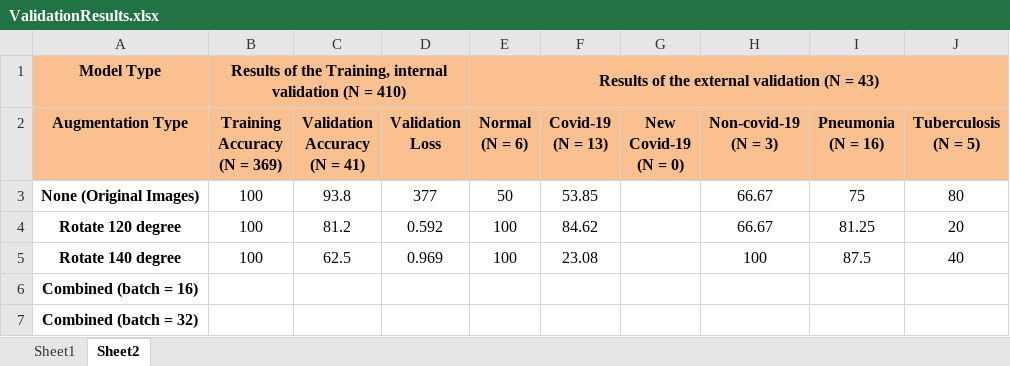
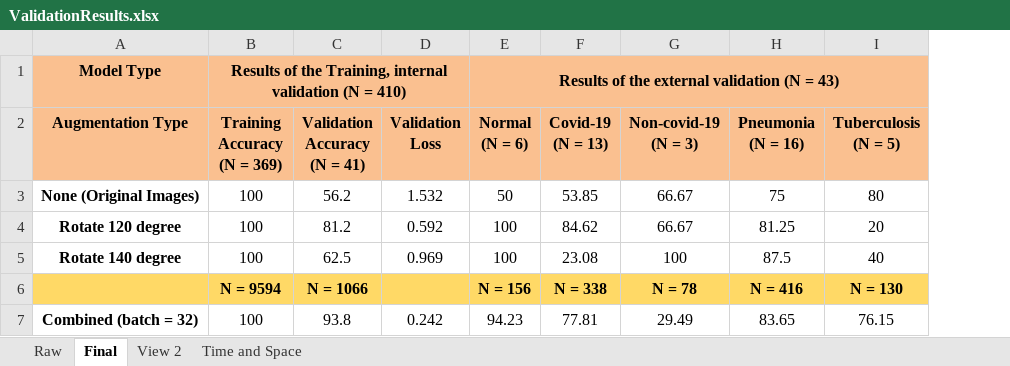
Before and after one commit to AshutoshAgarwal01/CovidPred_Repro, an Excel workbook: Artifacts/ValidationResults.xlsx, sheet Final, drawn as a sheet; values as stored, in another font and other column widths than the file's, no borders; removed rows and columns are numbered as before the commit, all else as after; the diff names each change by its address in the sheet, - before the commit and + after, or states it on an @@ line.

```diff
--- a/Artifacts/ValidationResults.xlsx (sheet Final)
+++ b/Artifacts/ValidationResults.xlsx (sheet Final)
-sheet tab: Sheet1
+sheet tab: Raw
-sheet tab: Sheet2
+sheet tab: Final
+sheet tab: View 2
+sheet tab: Time and Space
-column G (New Covid-19 (N = 0)), empty
-C3 (Validation Accuracy (N = 41)): 93.8
+C3 (Validation Accuracy (N = 41)): 56.2
-D3 (Validation Loss): 377
+D3 (Validation Loss): 1.532
-row 6: Combined (batch = 16)
+row 6:  | N = 9594 | N = 1066 |  | N = 156 | N = 338 | N = 78 | N = 416 | N = 130
-B7 (Training Accuracy (N = 369)): (empty)
+B7 (Training Accuracy (N = 369)): 100
-C7 (Validation Accuracy (N = 41)): (empty)
+C7 (Validation Accuracy (N = 41)): 93.8
-D7 (Validation Loss): (empty)
+D7 (Validation Loss): 0.242
-E7 (Normal (N = 6)): (empty)
+E7 (Normal (N = 6)): 94.23
-F7 (Covid-19 (N = 13)): (empty)
+F7 (Covid-19 (N = 13)): 77.81
-G7 (Non-covid-19 (N = 3)): (empty)
+G7 (Non-covid-19 (N = 3)): 29.49
-H7 (Pneumonia (N = 16)): (empty)
+H7 (Pneumonia (N = 16)): 83.65
-I7 (Tuberculosis (N = 5)): (empty)
+I7 (Tuberculosis (N = 5)): 76.15
```
Also changed, not shown: sheet Raw, Artifacts/ModelArchitecture.xlsx, 19 other files.
